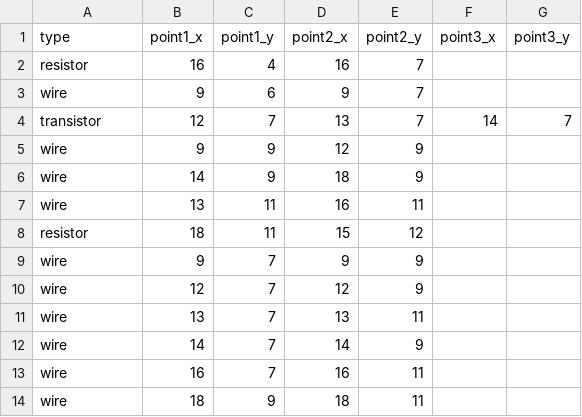
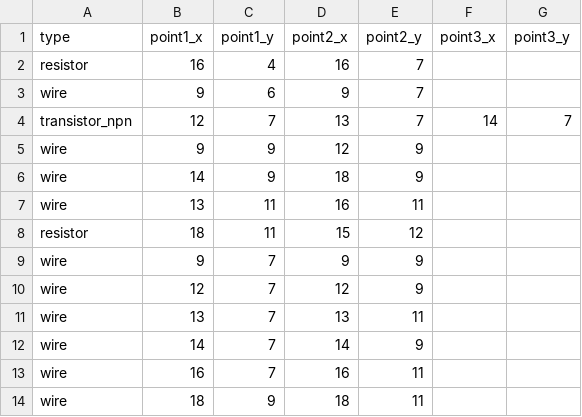
Before and after one commit to Iwashi500/BreadBoardProject, a CSV file: Sample/connects-parameter.csv, drawn as a sheet.

```diff
--- a/Sample/connects-parameter.csv
+++ b/Sample/connects-parameter.csv
@@ -3,3 +3,3 @@ resistor,16,4,16,7
 wire,9,6,9,7
-transistor,12,7,13,7,14,7
+transistor_npn,12,7,13,7,14,7
 wire,9,9,12,9
```
Also changed, not shown: 8 other files.
